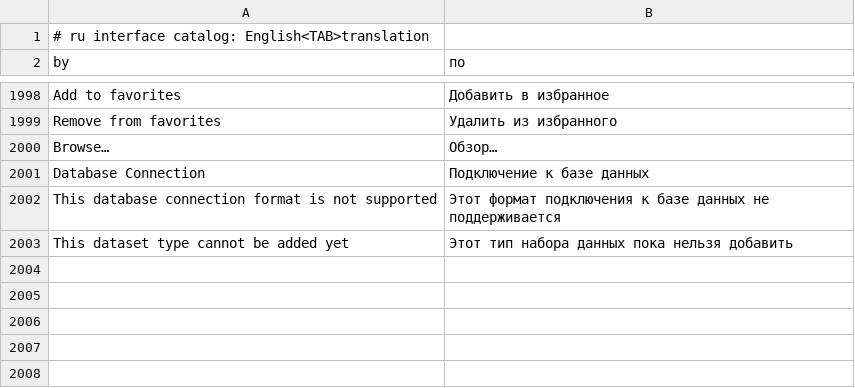
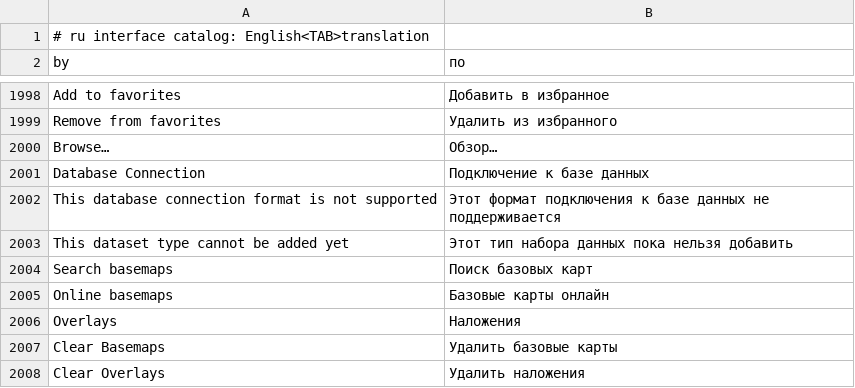
Before and after one commit to JanSolo99/geoforge, a TSV file: app/crates/ui-egui/src/i18n/ru.tsv, drawn as a sheet; only a part is shown, gaps mark what is left out.

```diff
--- a/app/crates/ui-egui/src/i18n/ru.tsv
+++ b/app/crates/ui-egui/src/i18n/ru.tsv
@@ -2003 +2003,6 @@ This database connection format is not supported	Этот формат подк
 This dataset type cannot be added yet	Этот тип набора данных пока нельзя добавить
+Search basemaps	Поиск базовых карт
+Online basemaps	Базовые карты онлайн
+Overlays	Наложения
+Clear Basemaps	Удалить базовые карты
+Clear Overlays	Удалить наложения
```
Also changed, not shown: app/crates/ui-egui/src/i18n/az.tsv, app/crates/ui-egui/src/i18n/fr.tsv, 24 other files.
